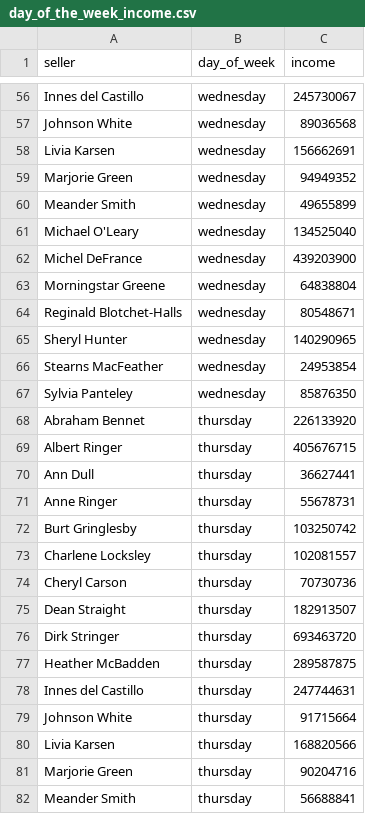
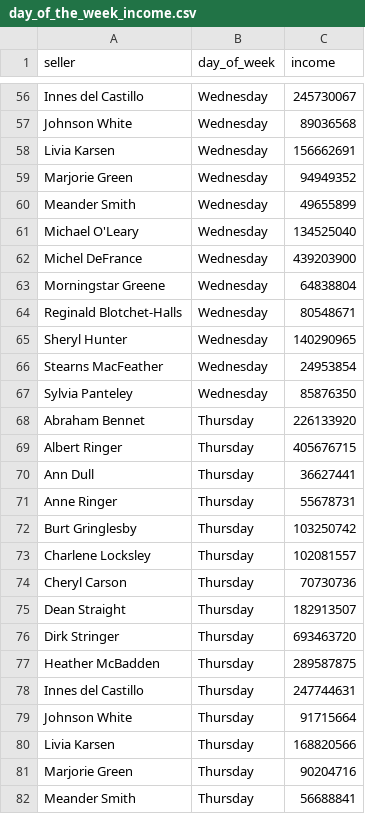
Before and after one commit to Galla23/moscow-data-analyst-project-92, a CSV file: day_of_the_week_income.csv, drawn as a sheet; only a part is shown, gaps mark what is left out; the diff covers the shown part only; the diff names each change by its address in the sheet, - before the commit and + after, or states it on an @@ line.

```diff
--- a/day_of_the_week_income.csv
+++ b/day_of_the_week_income.csv
-B56:B67 (day_of_week): wednesday
+B56:B67 (day_of_week): Wednesday
-B68:B82 (day_of_week): thursday
+B68:B82 (day_of_week): Thursday
```
Also changed, not shown: 127 edited cells elsewhere in this file.
